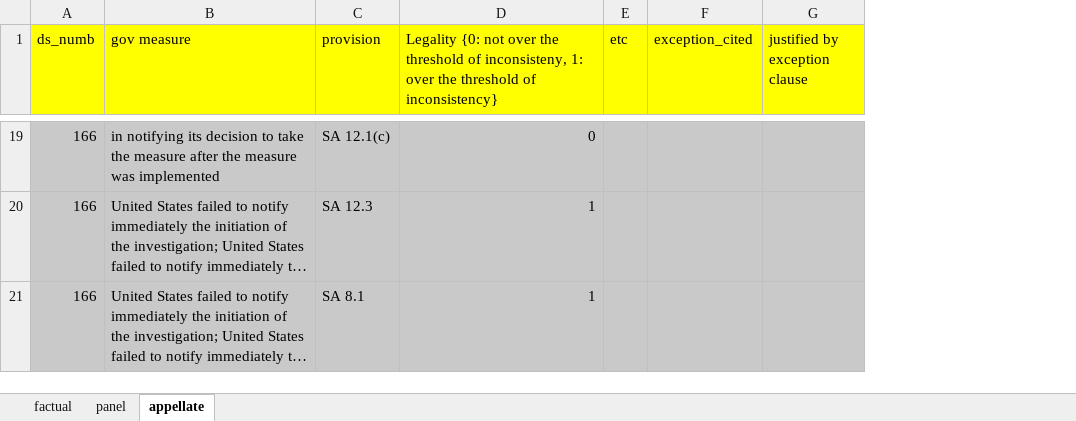
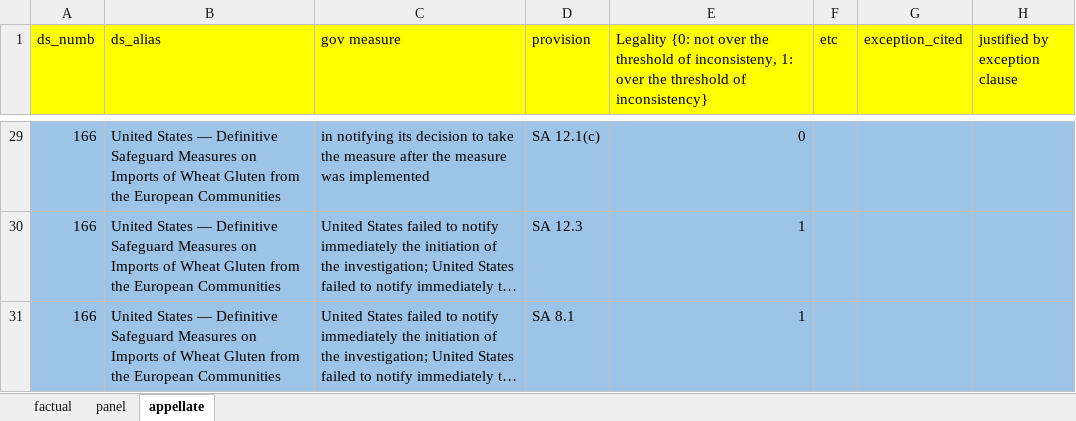
Before and after one commit to syyunn/DeepWTO, an Excel workbook: dataset/label/legality.xlsx, sheet appellate, drawn as a sheet; only a part is shown, gaps mark what is left out; long unchanged cells end in …; values as stored, in another font and other column widths than the file's, no borders; addresses are those after the commit; the diff covers the shown part only; the diff names each change by its address in the sheet, - before the commit and + after, or states it on an @@ line.

```diff
--- a/dataset/label/legality.xlsx (sheet appellate)
+++ b/dataset/label/legality.xlsx (sheet appellate)
+column B (ds_alias), rows 29-31: all United States — Definitive Safeguard Measures on Imports of Wheat Gluten from the European Communities
-A29:A31 fill: #C9C9C9
+A29:A31 fill: #9DC3E6
-C29:H31 fill: #C9C9C9
+C29:H31 fill: #9DC3E6
```
Also changed, not shown: 10 added rows and cell formats elsewhere in this sheet, sheet panel, sheet factual, 6 other files.
